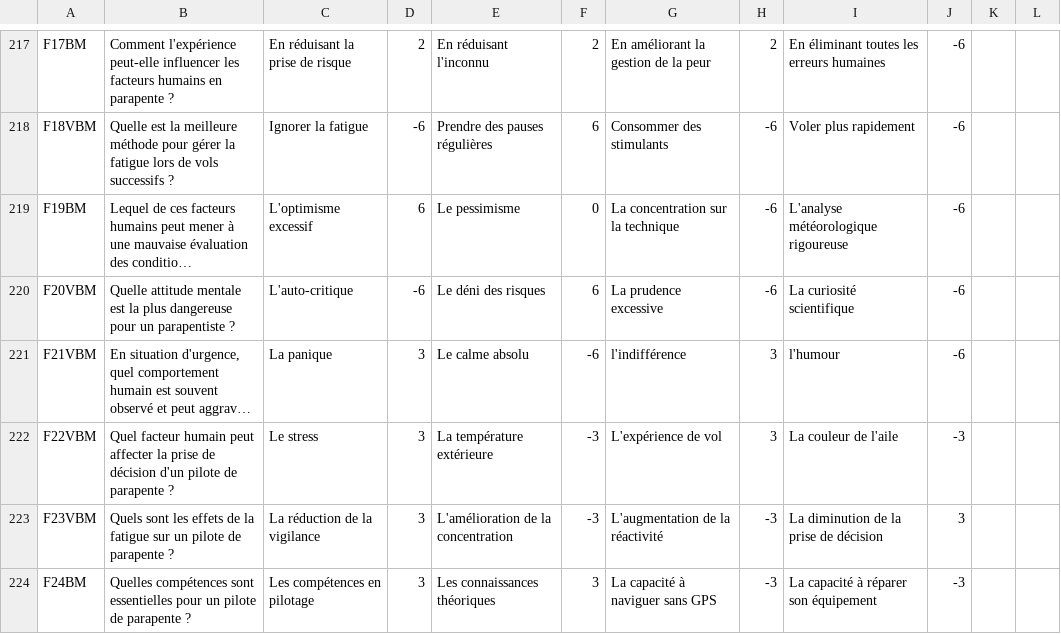
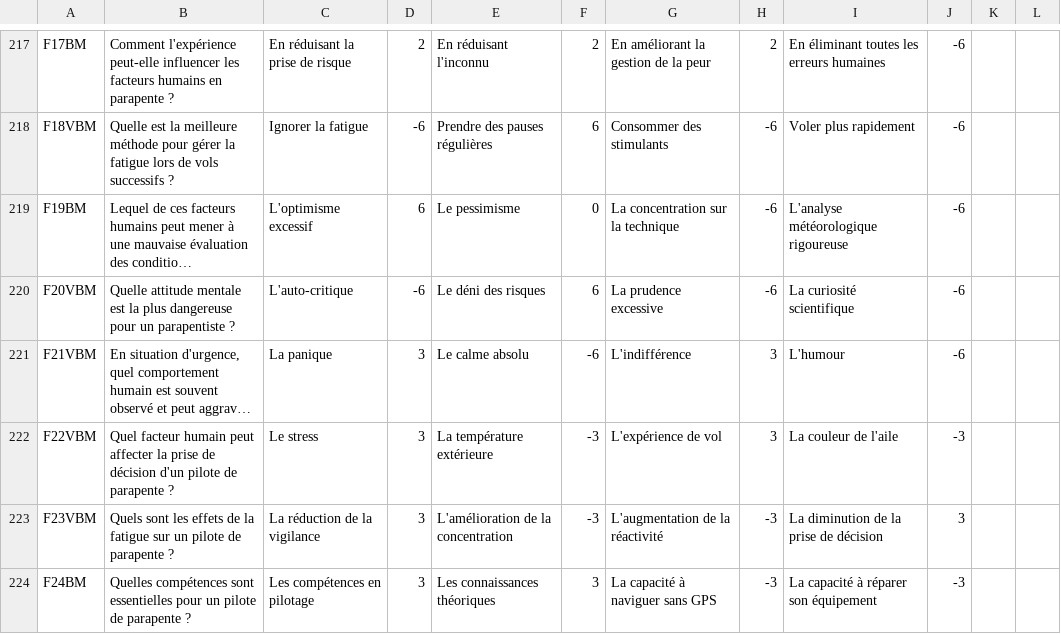
Before and after one commit to jruffet/qcmffvl, a CSV file: data/csv/qcm_ffvl.csv, drawn as a sheet; only a part is shown, gaps mark what is left out; long unchanged cells end in …; the diff names each change by its address in the sheet, - before the commit and + after, or states it on an @@ line.

```diff
--- a/data/csv/qcm_ffvl.csv
+++ b/data/csv/qcm_ffvl.csv
-G221: l'indifférence
+G221: L'indifférence
-I221: l'humour
+I221: L'humour
```
Also changed, not shown: 1 other file.
